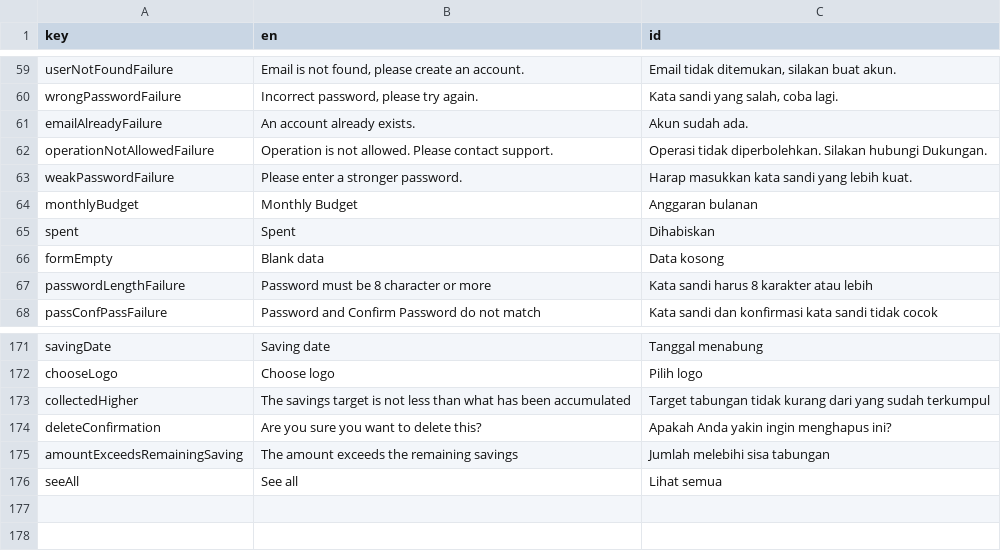
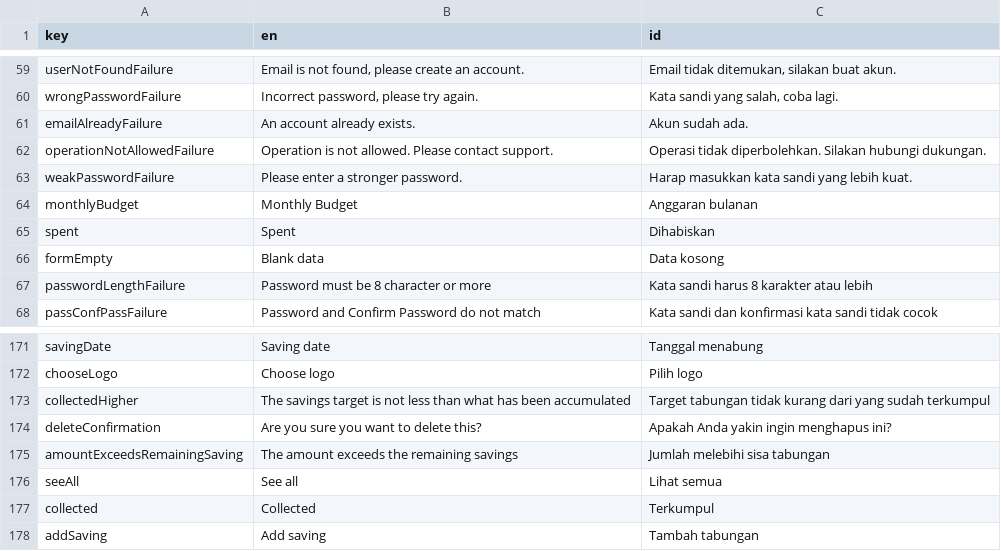
Before and after one commit to mayudevID/cling, a CSV file: lib/resources/localization/localization_cling.csv, drawn as a sheet; only a part is shown, gaps mark what is left out.

```diff
--- a/lib/resources/localization/localization_cling.csv
+++ b/lib/resources/localization/localization_cling.csv
@@ -61,3 +61,3 @@ wrongPasswordFailure,"Incorrect password, please try again.","Kata sandi yang sa
 emailAlreadyFailure,An account already exists.,Akun sudah ada.
-operationNotAllowedFailure,Operation is not allowed. Please contact support.,Operasi tidak diperbolehkan. Silakan hubungi Dukungan.
+operationNotAllowedFailure,Operation is not allowed. Please contact support.,Operasi tidak diperbolehkan. Silakan hubungi dukungan.
 weakPasswordFailure,Please enter a stronger password.,Harap masukkan kata sandi yang lebih kuat.
@@ -176 +176,3 @@ amountExceedsRemainingSaving,The amount exceeds the remaining savings,Jumlah mel
 seeAll,See all,Lihat semua
+collected,Collected,Terkumpul
+addSaving,Add saving,Tambah tabungan
```
Also changed, not shown: 21 other files.
